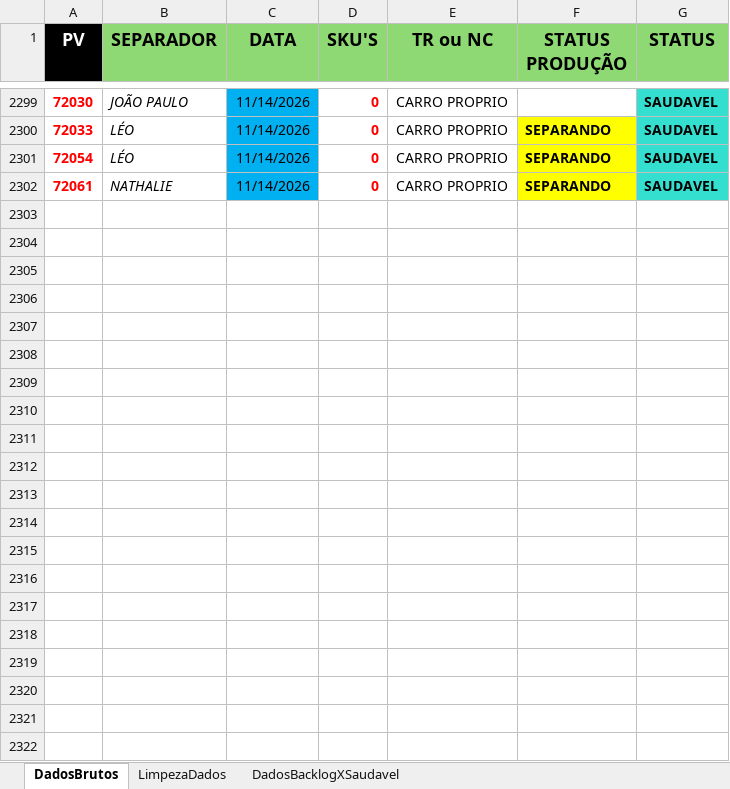
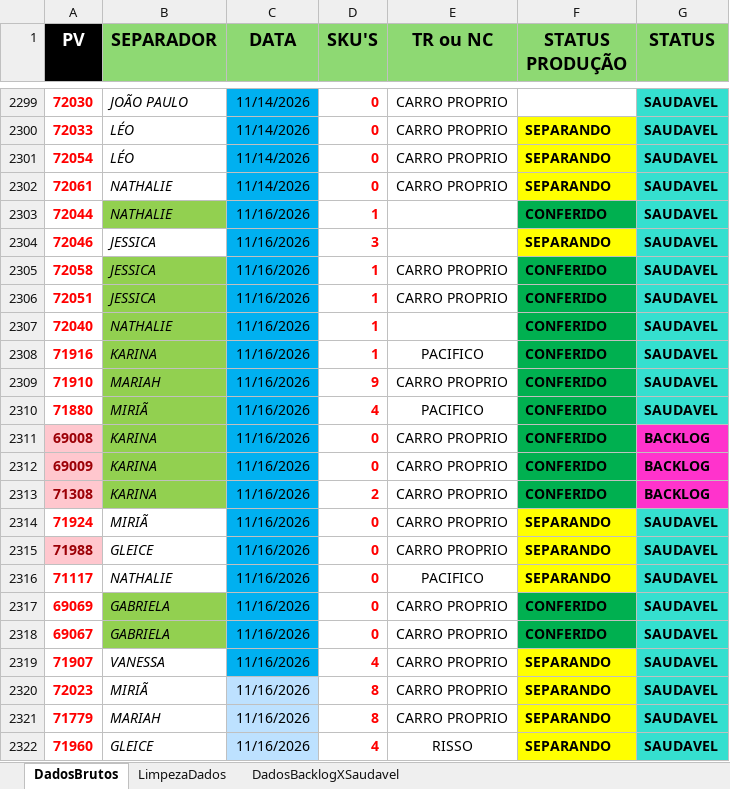
Before and after one commit to Retr00-Br/AcompanhamentoProducao, an Excel workbook: data/DadosProducao.xlsx, sheet DadosBrutos, drawn as a sheet; only a part is shown, gaps mark what is left out; values as stored, in another font and other column widths than the file's, no borders; conditional formats not drawn; the diff names each change by its address in the sheet, - before the commit and + after, or states it on an @@ line.

```diff
--- a/data/DadosProducao.xlsx (sheet DadosBrutos)
+++ b/data/DadosProducao.xlsx (sheet DadosBrutos)
+row 2303: 72044 | NATHALIE | 11/16/2026 | 1 |  | CONFERIDO | SAUDAVEL
+row 2304: 72046 | JESSICA | 11/16/2026 | 3 |  | SEPARANDO | SAUDAVEL
+row 2305: 72058 | JESSICA | 11/16/2026 | 1 | CARRO PROPRIO | CONFERIDO | SAUDAVEL
+row 2306: 72051 | JESSICA | 11/16/2026 | 1 | CARRO PROPRIO | CONFERIDO | SAUDAVEL
+row 2307: 72040 | NATHALIE | 11/16/2026 | 1 |  | CONFERIDO | SAUDAVEL
+row 2308: 71916 | KARINA | 11/16/2026 | 1 | PACIFICO | CONFERIDO | SAUDAVEL
+row 2309: 71910 | MARIAH | 11/16/2026 | 9 | CARRO PROPRIO | CONFERIDO | SAUDAVEL
+row 2310: 71880 | MIRIÃ | 11/16/2026 | 4 | PACIFICO | CONFERIDO | SAUDAVEL
+row 2311: 69008 | KARINA | 11/16/2026 | 0 | CARRO PROPRIO | CONFERIDO | BACKLOG
+row 2312: 69009 | KARINA | 11/16/2026 | 0 | CARRO PROPRIO | CONFERIDO | BACKLOG
+row 2313: 71308 | KARINA | 11/16/2026 | 2 | CARRO PROPRIO | CONFERIDO | BACKLOG
+row 2314: 71924 | MIRIÃ | 11/16/2026 | 0 | CARRO PROPRIO | SEPARANDO | SAUDAVEL
+row 2315: 71988 | GLEICE | 11/16/2026 | 0 | CARRO PROPRIO | SEPARANDO | SAUDAVEL
+row 2316: 71117 | NATHALIE | 11/16/2026 | 0 | PACIFICO | SEPARANDO | SAUDAVEL
+row 2317: 69069 | GABRIELA | 11/16/2026 | 0 | CARRO PROPRIO | CONFERIDO | SAUDAVEL
+row 2318: 69067 | GABRIELA | 11/16/2026 | 0 | CARRO PROPRIO | CONFERIDO | SAUDAVEL
+row 2319: 71907 | VANESSA | 11/16/2026 | 4 | CARRO PROPRIO | SEPARANDO | SAUDAVEL
+row 2320: 72023 | MIRIÃ | 11/16/2026 | 8 | CARRO PROPRIO | SEPARANDO | SAUDAVEL
+row 2321: 71779 | MARIAH | 11/16/2026 | 8 | CARRO PROPRIO | SEPARANDO | SAUDAVEL
+row 2322: 71960 | GLEICE | 11/16/2026 | 4 | RISSO | SEPARANDO | SAUDAVEL
```
Also changed, not shown: sheet DadosBacklogXSaudavel, sheet LimpezaDados, data/DadosFaturamento.xlsx, data/DadosRomaneios.xlsx, 3 other files.
